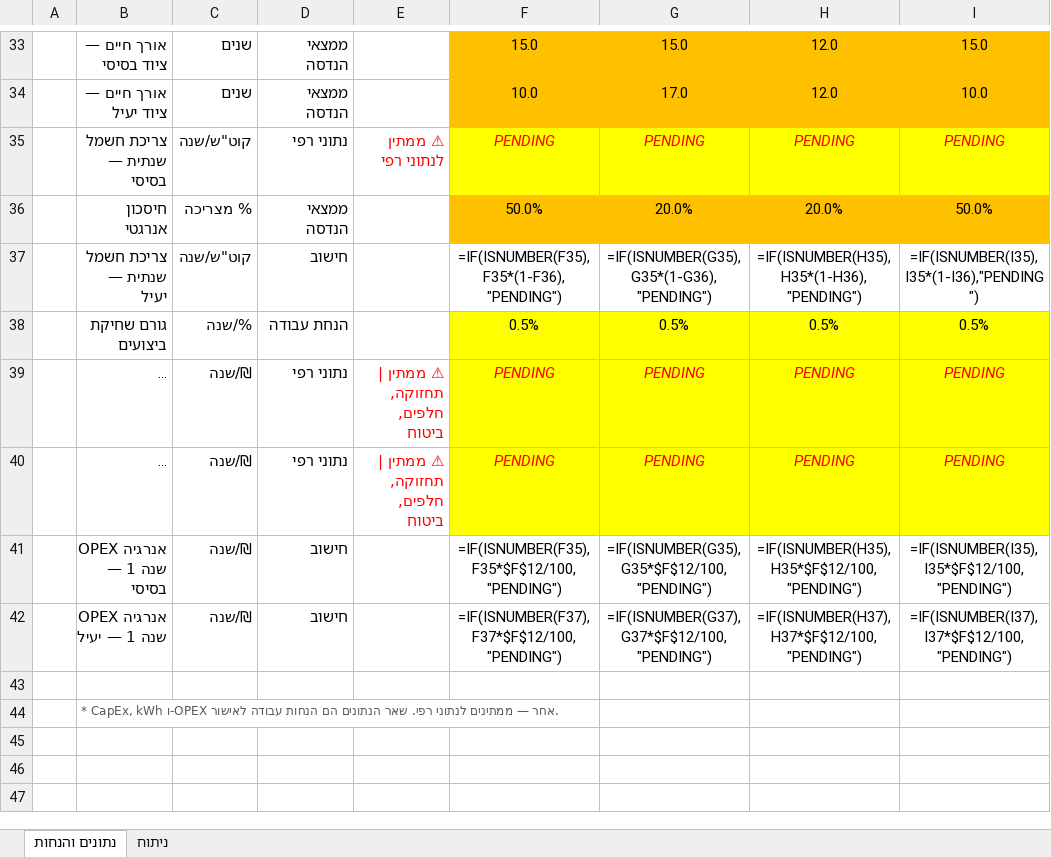
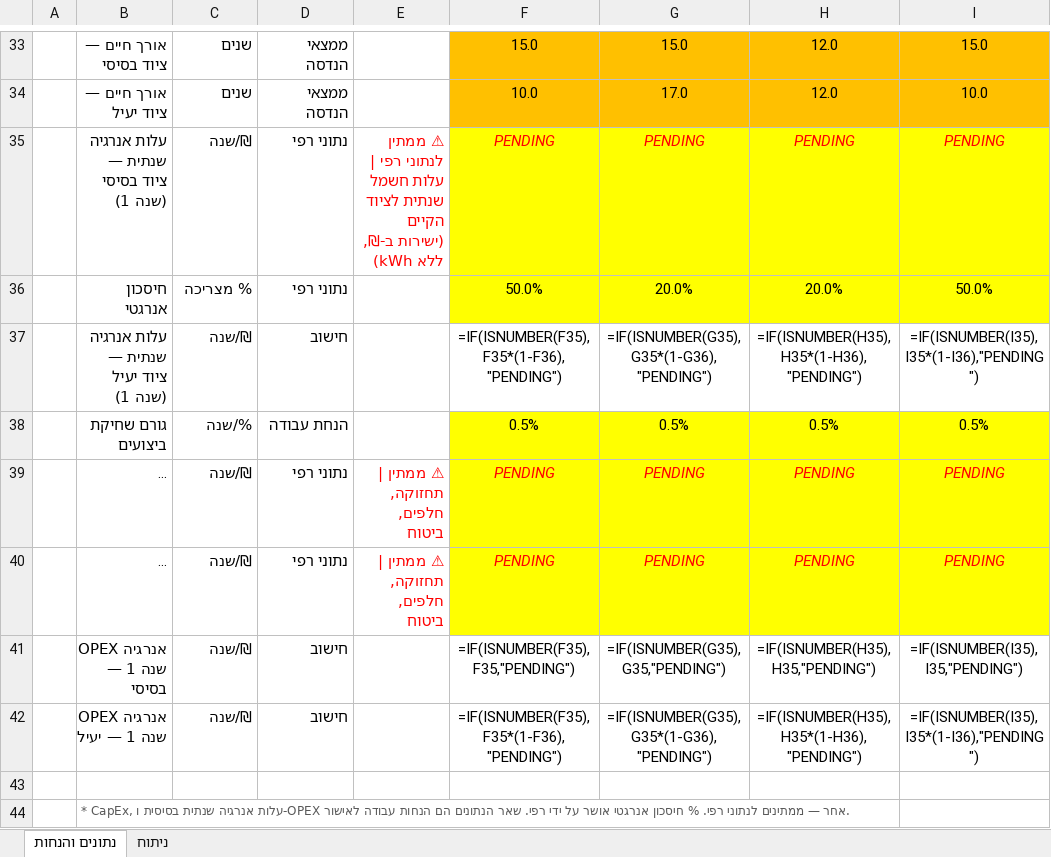
Before and after one commit to omrisham53-del/shmags-2, an Excel workbook: projects/energy-program/tax_incentive_model.xlsx, sheet נתונים והנחות, drawn as a sheet; only a part is shown, gaps mark what is left out; long unchanged cells end in …; values as stored, in another font and other column widths than the file's, no borders; formulas without a stored value are shown as written; the diff names each change by its address in the sheet, - before the commit and + after, or states it on an @@ line.

```diff
--- a/projects/energy-program/tax_incentive_model.xlsx (sheet נתונים והנחות)
+++ b/projects/energy-program/tax_incentive_model.xlsx (sheet נתונים והנחות)
-B35: צריכת חשמל שנתית — בסיסי
+B35: עלות אנרגיה שנתית — ציוד בסיסי (שנה 1)
-C35: קוט"ש/שנה
+C35: ₪/שנה
-E35: ⚠ ממתין לנתוני רפי
+E35: ⚠ ממתין לנתוני רפי | עלות חשמל שנתית לציוד הקיים (ישירות ב-₪, ללא kWh)
-D36: ממצאי הנדסה
+D36: נתוני רפי
-F36:I36 fill: #FFC000
+F36:I36 fill: #FFFF00
-B37: צריכת חשמל שנתית — יעיל
+B37: עלות אנרגיה שנתית — ציוד יעיל (שנה 1)
-C37: קוט"ש/שנה
+C37: ₪/שנה
-F41: =IF(ISNUMBER(F35),F35*$F$12/100,"PENDING")
+F41: =IF(ISNUMBER(F35),F35,"PENDING")
-G41: =IF(ISNUMBER(G35),G35*$F$12/100,"PENDING")
+G41: =IF(ISNUMBER(G35),G35,"PENDING")
-H41: =IF(ISNUMBER(H35),H35*$F$12/100,"PENDING")
+H41: =IF(ISNUMBER(H35),H35,"PENDING")
-I41: =IF(ISNUMBER(I35),I35*$F$12/100,"PENDING")
+I41: =IF(ISNUMBER(I35),I35,"PENDING")
-F42: =IF(ISNUMBER(F37),F37*$F$12/100,"PENDING")
+F42: =IF(ISNUMBER(F35),F35*(1-F36),"PENDING")
-G42: =IF(ISNUMBER(G37),G37*$F$12/100,"PENDING")
+G42: =IF(ISNUMBER(G35),G35*(1-G36),"PENDING")
-H42: =IF(ISNUMBER(H37),H37*$F$12/100,"PENDING")
+H42: =IF(ISNUMBER(H35),H35*(1-H36),"PENDING")
-I42: =IF(ISNUMBER(I37),I37*$F$12/100,"PENDING")
+I42: =IF(ISNUMBER(I35),I35*(1-I36),"PENDING")
-B44: * CapEx, kWh ו-OPEX אחר — ממתינים לנתוני רפי. שאר…
+B44: * CapEx, עלות אנרגיה שנתית בסיסית ו-OPEX אחר — ממתינים לנתוני רפי. % חיסכון אנרגטי אושר על ידי רפי. שאר…
```
Also changed, not shown: 1 other file.
